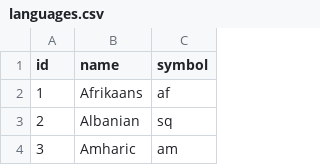
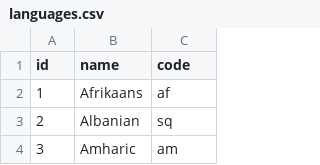
Before and after one commit to julalam/backend_rails, a CSV file: lib/languages.csv, drawn as a sheet; only a part is shown.

```diff
--- a/lib/languages.csv
+++ b/lib/languages.csv
@@ -1,2 +1,2 @@
-id,name,symbol
+id,name,code
 1,Afrikaans,af
```
Also changed, not shown: 5 other files.
